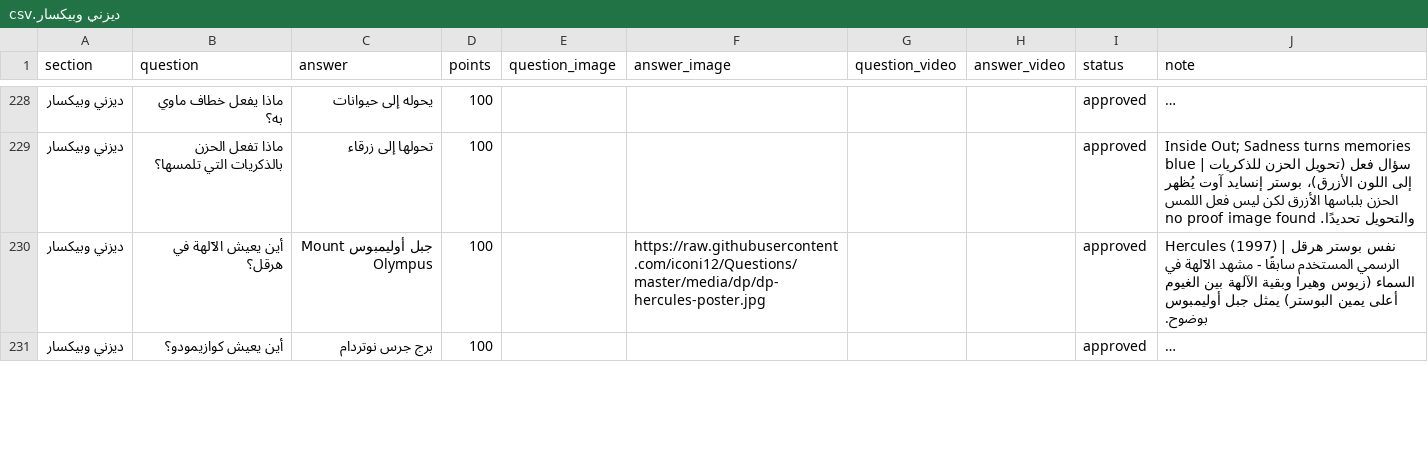
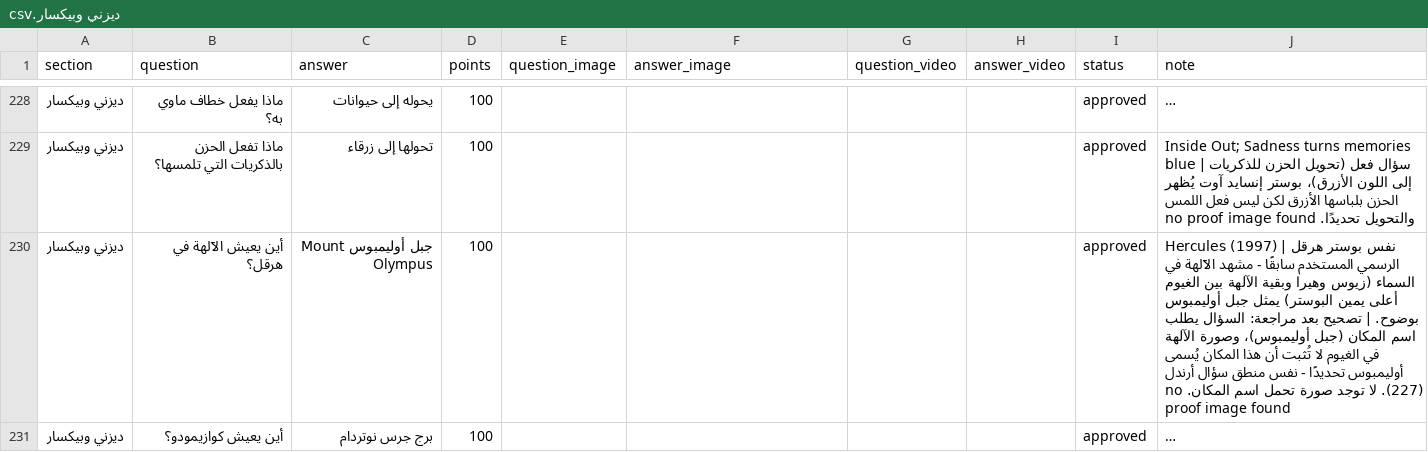
Before and after one commit to iconi12/Questions, a CSV file: staging/ديزني وبيكسار.csv, drawn as a sheet; only a part is shown, gaps mark what is left out; long unchanged cells end in …; the diff covers the shown part only; the diff names each change by its address in the sheet, - before the commit and + after, or states it on an @@ line.

```diff
--- a/staging/ديزني وبيكسار.csv
+++ b/staging/ديزني وبيكسار.csv
-F230 (answer_image): https://raw.githubusercontent.com/iconi12/Questions/master/media/dp/dp-hercules-poster.jpg
+F230 (answer_image): (empty)
-J230 (note): …أوليمبوس بوضوح.
+J230 (note): …أوليمبوس بوضوح. | تصحيح بعد مراجعة: السؤال يطلب اسم المكان (جبل أوليمبوس)، وصورة الآلهة في الغيوم لا تُثبت أن هذا المكان يُسمى أوليمبوس تحديدًا - نفس منطق سؤال أرندل (227). لا توجد صورة تحمل اسم المكان. no proof image found
```
Also changed, not shown: 2 edited cells elsewhere in this file.
